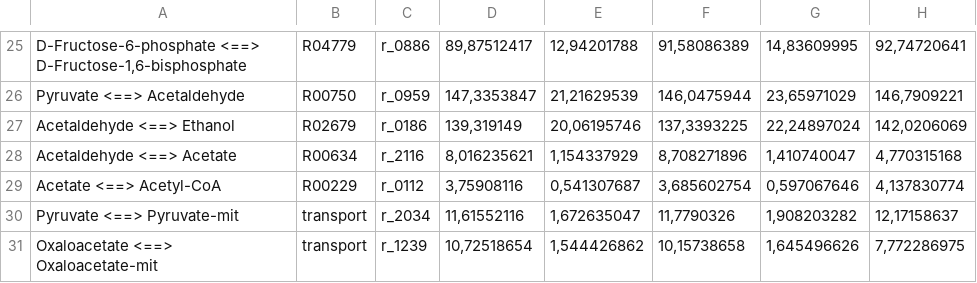
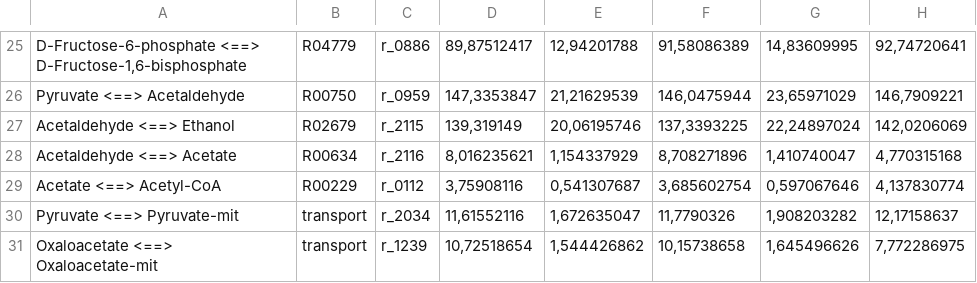
Before and after one commit to TelmaAfonso/DeYeast, a CSV file: Results/Case 7/case7_experimental_fluxes.csv, drawn as a sheet; only a part is shown, gaps mark what is left out; the diff names each change by its address in the sheet, - before the commit and + after, or states it on an @@ line.

```diff
--- a/Results/Case 7/case7_experimental_fluxes.csv
+++ b/Results/Case 7/case7_experimental_fluxes.csv
-C27: r_0186
+C27: r_2115
```
Also changed, not shown: 5 other files.
